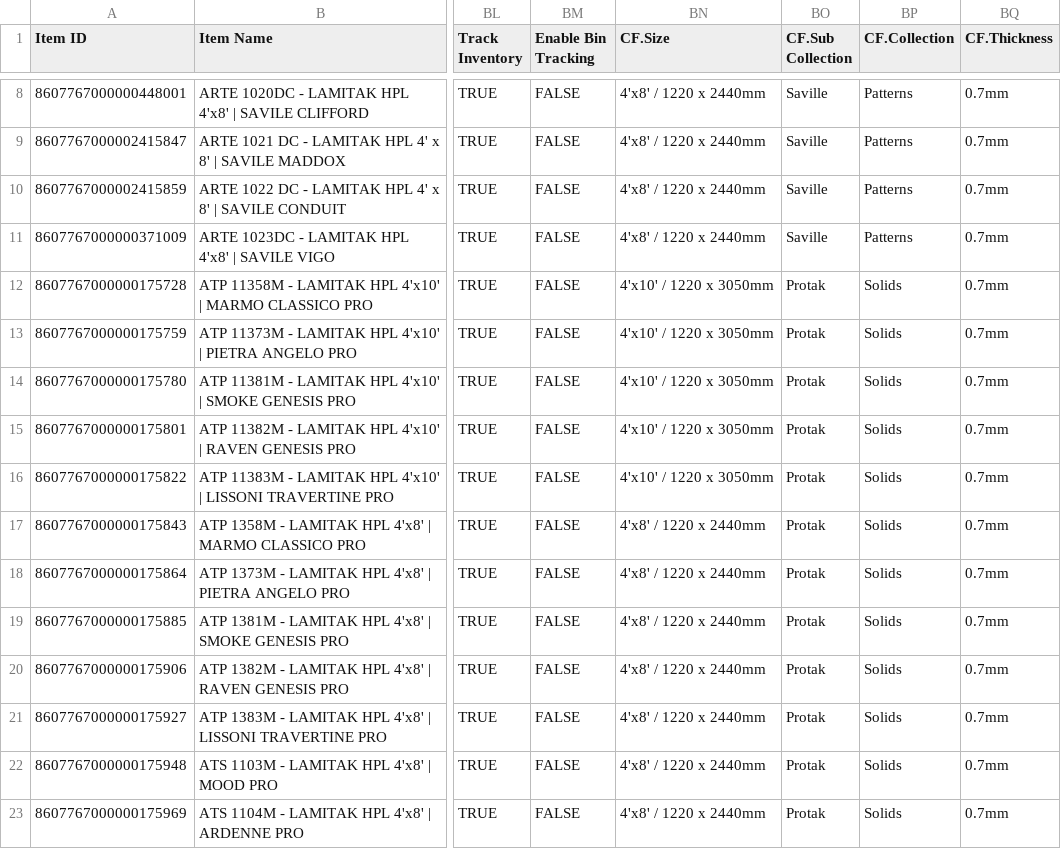
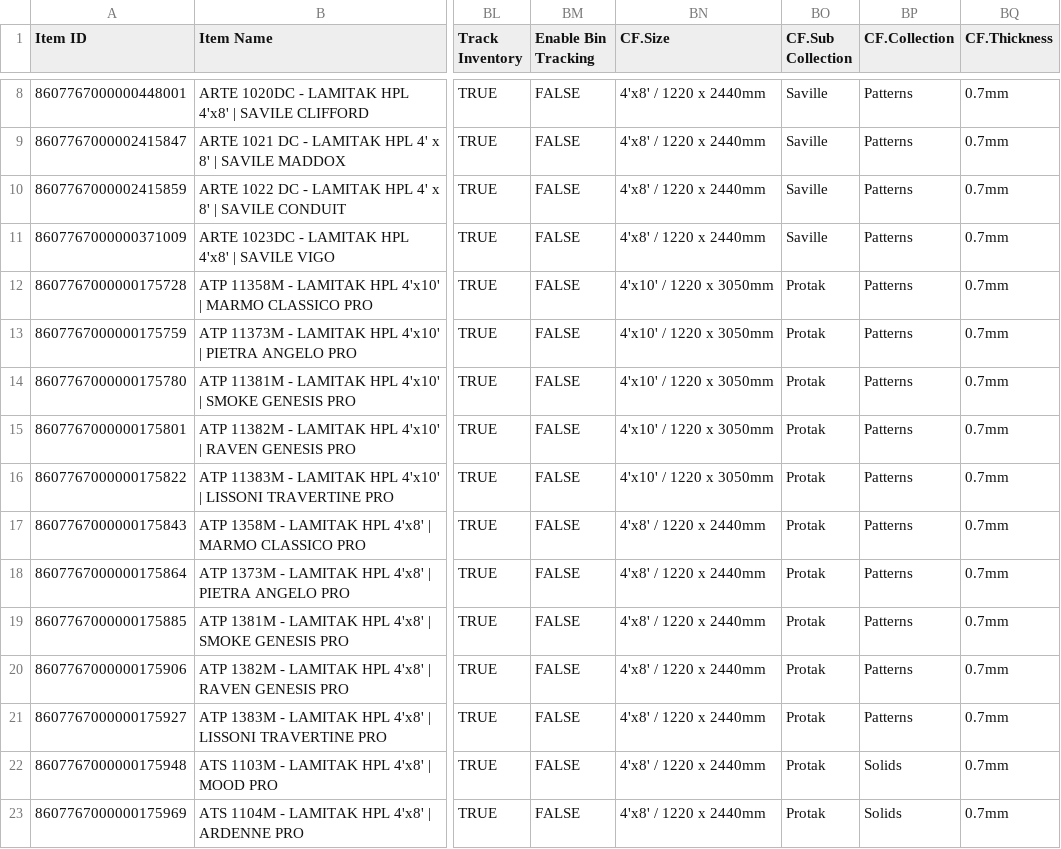
Before and after one commit to varindoadmin-creator/varindo-store, a CSV file: public/data/lamitak-products.csv, drawn as a sheet; only a part is shown, gaps mark what is left out; the diff names each change by its address in the sheet, - before the commit and + after, or states it on an @@ line.

```diff
--- a/public/data/lamitak-products.csv
+++ b/public/data/lamitak-products.csv
-BP12:BP21 (CF.Collection): Solids
+BP12:BP21 (CF.Collection): Patterns
```
Also changed, not shown: 1 other file.
